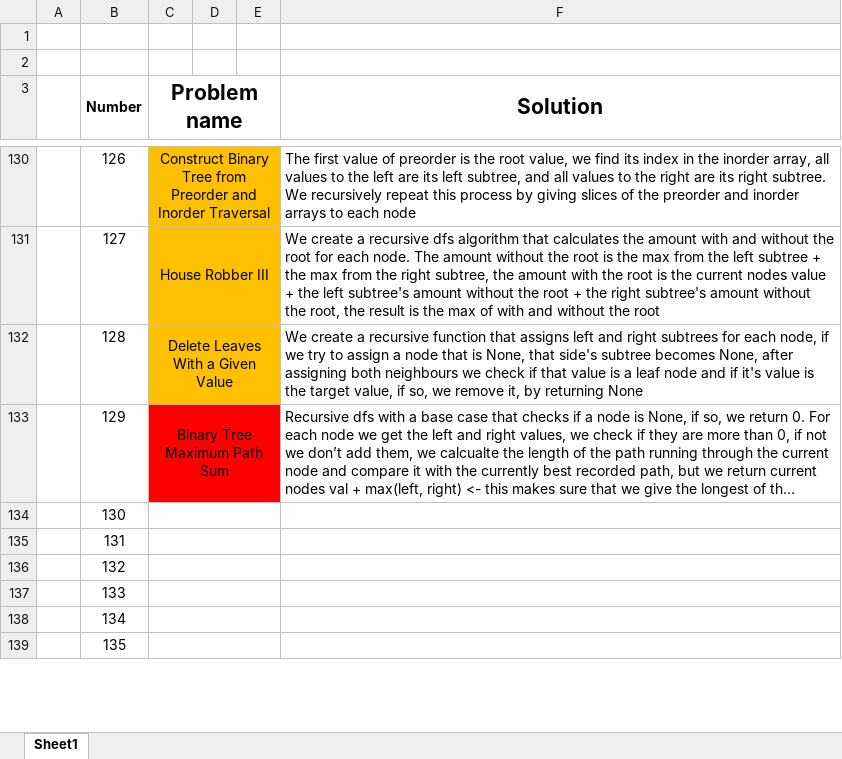
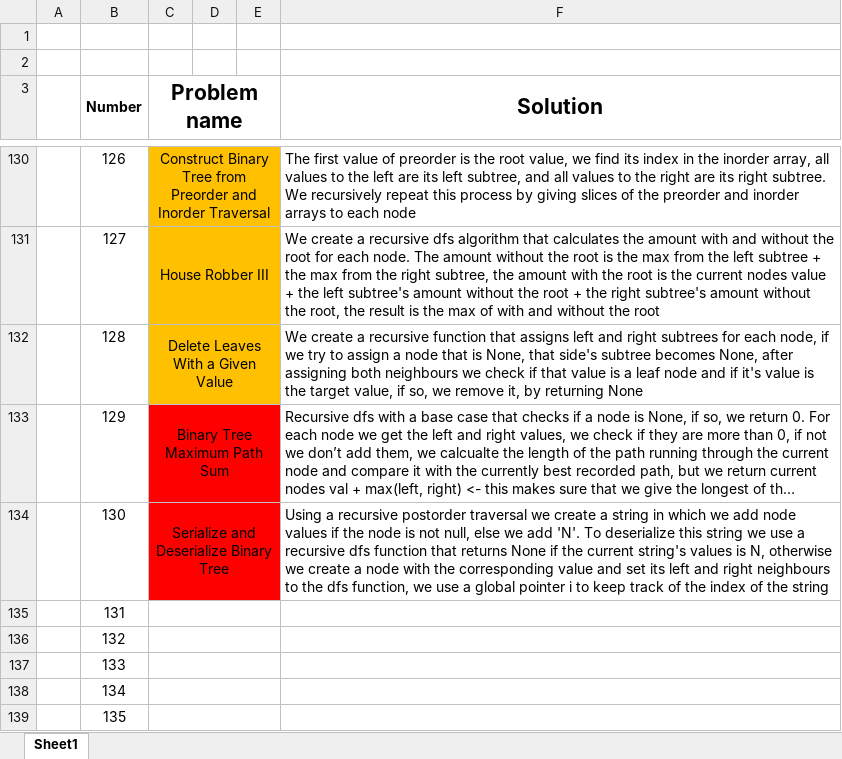
Before and after one commit to AinisALaur/Daily-HackerRank-NeetCode-challenges, an Excel workbook: Solution explanations.xlsx, sheet Sheet1, drawn as a sheet; only a part is shown, gaps mark what is left out; long unchanged cells end in …; values as stored, in another font and other column widths than the file's, no borders; the diff names each change by its address in the sheet, - before the commit and + after, or states it on an @@ line.

Commit message:
Added challenge 23 explanation (number 130)

```diff
--- a/Solution explanations.xlsx (sheet Sheet1)
+++ b/Solution explanations.xlsx (sheet Sheet1)
-C134 (Problem name): (empty)
+C134 (Problem name): Serialize and Deserialize Binary Tree
-C134:E134 fill: none
+C134:E134 fill: #FF0000
-F134 (Solution): (empty)
+F134 (Solution): Using a recursive postorder traversal we create a string in which we add node values if the node is not null, else we add 'N'. To deserialize this string we use a recursive dfs function that returns None if the current string's values is N, otherwise we create a node with the corresponding value and set its left and right neighbours to the dfs function, we use a global pointer i to keep track of the index of the string
```
